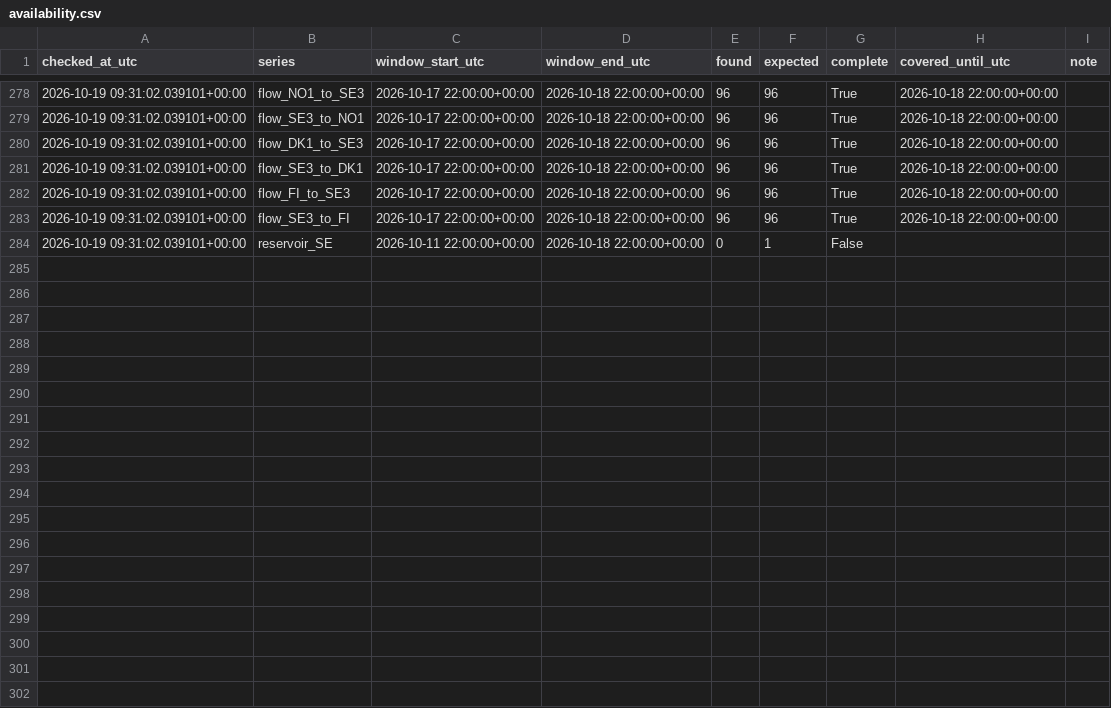
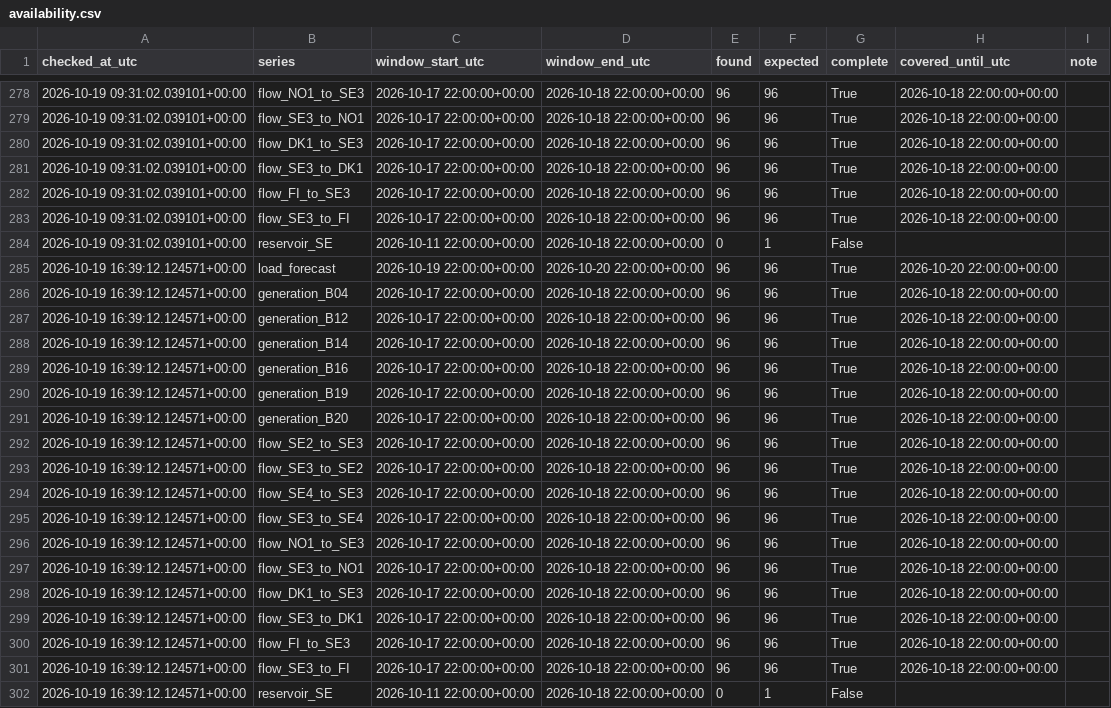
Before and after one commit to Hossain007Bhuiyan/se3-electricity-forecast, a CSV file: availability.csv, drawn as a sheet; only a part is shown, gaps mark what is left out; the diff names each change by its address in the sheet, - before the commit and + after, or states it on an @@ line.

```diff
--- a/availability.csv
+++ b/availability.csv
+row 285: 2026-10-19 16:39:12.124571+00:00 | load_forecast | 2026-10-19 22:00:00+00:00 | 2026-10-20 22:00:00+00:00 | 96 | 96 | True | 2026-10-20 22:00:00+00:00
+row 286: 2026-10-19 16:39:12.124571+00:00 | generation_B04 | 2026-10-17 22:00:00+00:00 | 2026-10-18 22:00:00+00:00 | 96 | 96 | True | 2026-10-18 22:00:00+00:00
+row 287: 2026-10-19 16:39:12.124571+00:00 | generation_B12 | 2026-10-17 22:00:00+00:00 | 2026-10-18 22:00:00+00:00 | 96 | 96 | True | 2026-10-18 22:00:00+00:00
+row 288: 2026-10-19 16:39:12.124571+00:00 | generation_B14 | 2026-10-17 22:00:00+00:00 | 2026-10-18 22:00:00+00:00 | 96 | 96 | True | 2026-10-18 22:00:00+00:00
+row 289: 2026-10-19 16:39:12.124571+00:00 | generation_B16 | 2026-10-17 22:00:00+00:00 | 2026-10-18 22:00:00+00:00 | 96 | 96 | True | 2026-10-18 22:00:00+00:00
+row 290: 2026-10-19 16:39:12.124571+00:00 | generation_B19 | 2026-10-17 22:00:00+00:00 | 2026-10-18 22:00:00+00:00 | 96 | 96 | True | 2026-10-18 22:00:00+00:00
+row 291: 2026-10-19 16:39:12.124571+00:00 | generation_B20 | 2026-10-17 22:00:00+00:00 | 2026-10-18 22:00:00+00:00 | 96 | 96 | True | 2026-10-18 22:00:00+00:00
+row 292: 2026-10-19 16:39:12.124571+00:00 | flow_SE2_to_SE3 | 2026-10-17 22:00:00+00:00 | 2026-10-18 22:00:00+00:00 | 96 | 96 | True | 2026-10-18 22:00:00+00:00
+row 293: 2026-10-19 16:39:12.124571+00:00 | flow_SE3_to_SE2 | 2026-10-17 22:00:00+00:00 | 2026-10-18 22:00:00+00:00 | 96 | 96 | True | 2026-10-18 22:00:00+00:00
+row 294: 2026-10-19 16:39:12.124571+00:00 | flow_SE4_to_SE3 | 2026-10-17 22:00:00+00:00 | 2026-10-18 22:00:00+00:00 | 96 | 96 | True | 2026-10-18 22:00:00+00:00
+row 295: 2026-10-19 16:39:12.124571+00:00 | flow_SE3_to_SE4 | 2026-10-17 22:00:00+00:00 | 2026-10-18 22:00:00+00:00 | 96 | 96 | True | 2026-10-18 22:00:00+00:00
+row 296: 2026-10-19 16:39:12.124571+00:00 | flow_NO1_to_SE3 | 2026-10-17 22:00:00+00:00 | 2026-10-18 22:00:00+00:00 | 96 | 96 | True | 2026-10-18 22:00:00+00:00
+row 297: 2026-10-19 16:39:12.124571+00:00 | flow_SE3_to_NO1 | 2026-10-17 22:00:00+00:00 | 2026-10-18 22:00:00+00:00 | 96 | 96 | True | 2026-10-18 22:00:00+00:00
+row 298: 2026-10-19 16:39:12.124571+00:00 | flow_DK1_to_SE3 | 2026-10-17 22:00:00+00:00 | 2026-10-18 22:00:00+00:00 | 96 | 96 | True | 2026-10-18 22:00:00+00:00
+row 299: 2026-10-19 16:39:12.124571+00:00 | flow_SE3_to_DK1 | 2026-10-17 22:00:00+00:00 | 2026-10-18 22:00:00+00:00 | 96 | 96 | True | 2026-10-18 22:00:00+00:00
+row 300: 2026-10-19 16:39:12.124571+00:00 | flow_FI_to_SE3 | 2026-10-17 22:00:00+00:00 | 2026-10-18 22:00:00+00:00 | 96 | 96 | True | 2026-10-18 22:00:00+00:00
+row 301: 2026-10-19 16:39:12.124571+00:00 | flow_SE3_to_FI | 2026-10-17 22:00:00+00:00 | 2026-10-18 22:00:00+00:00 | 96 | 96 | True | 2026-10-18 22:00:00+00:00
+row 302: 2026-10-19 16:39:12.124571+00:00 | reservoir_SE | 2026-10-11 22:00:00+00:00 | 2026-10-18 22:00:00+00:00 | 0 | 1 | False
```
